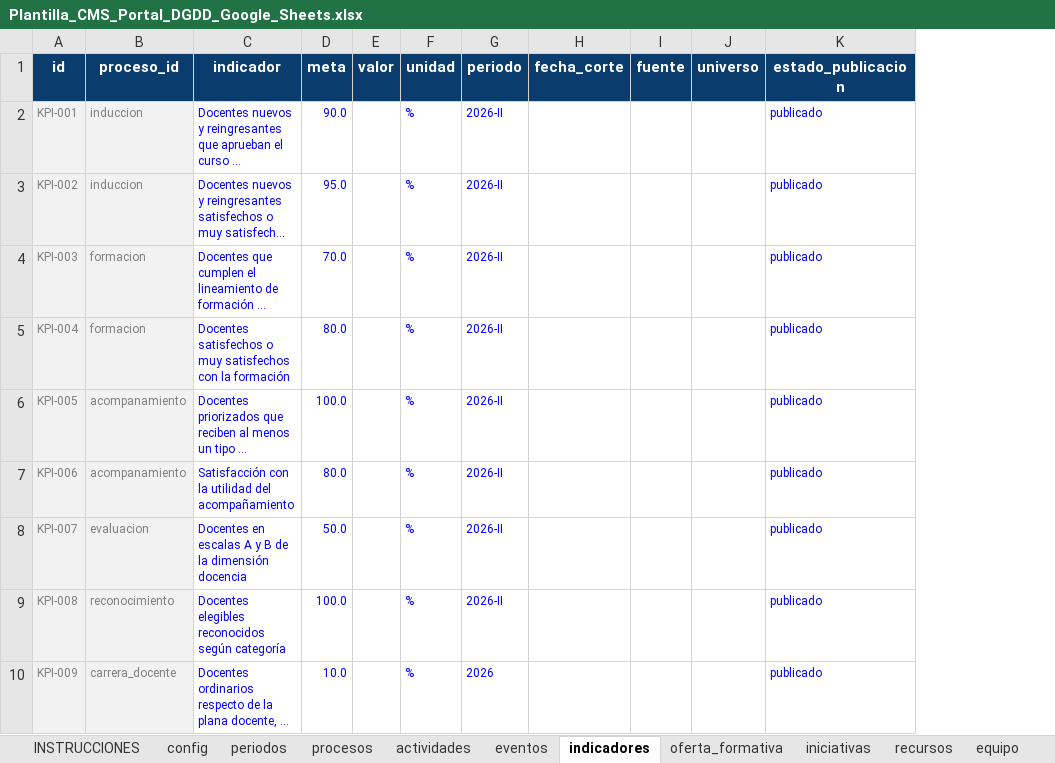
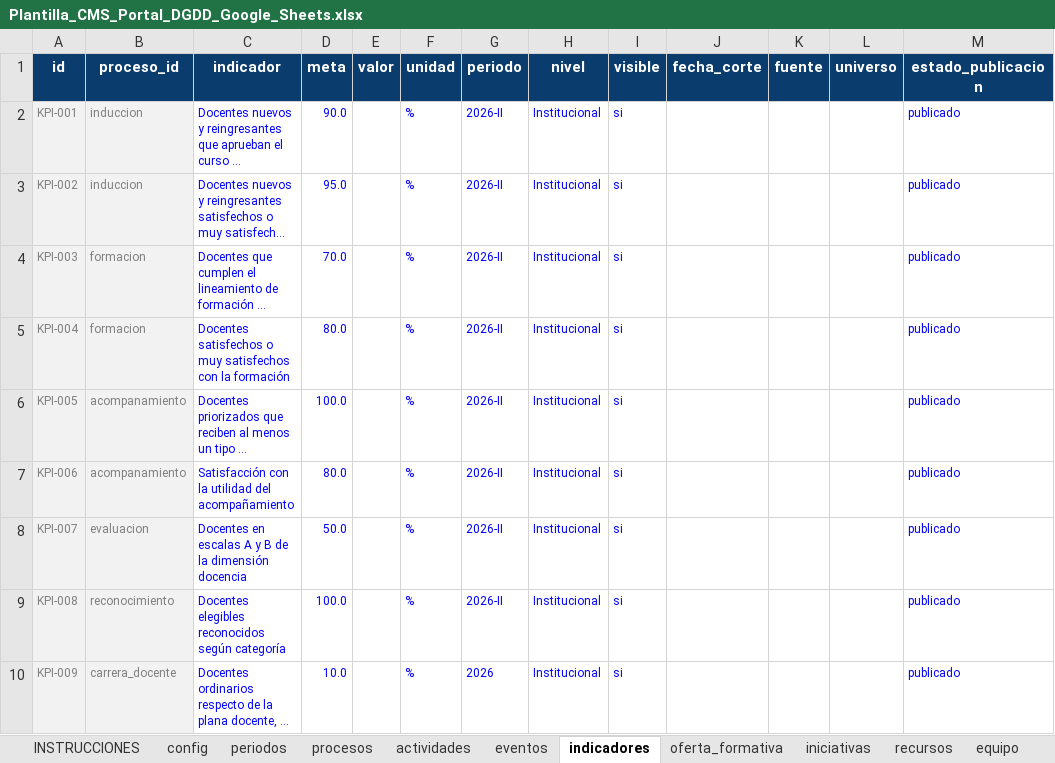
Before and after one commit to desarrollodocenteupnw-hub/landing, an Excel workbook: docs/Plantilla_CMS_Portal_DGDD_Google_Sheets.xlsx, sheet indicadores, drawn as a sheet; long unchanged cells end in …; values as stored, in another font and other column widths than the file's, no borders; conditional formats not drawn; the diff names each change by its address in the sheet, - before the commit and + after, or states it on an @@ line.

```diff
--- a/docs/Plantilla_CMS_Portal_DGDD_Google_Sheets.xlsx (sheet indicadores)
+++ b/docs/Plantilla_CMS_Portal_DGDD_Google_Sheets.xlsx (sheet indicadores)
+column H (nivel), rows 2-10: all Institucional
+column I (visible), rows 2-10: all si
```
Also changed, not shown: sheet contenido, sheet INSTRUCCIONES, 16 other files.
